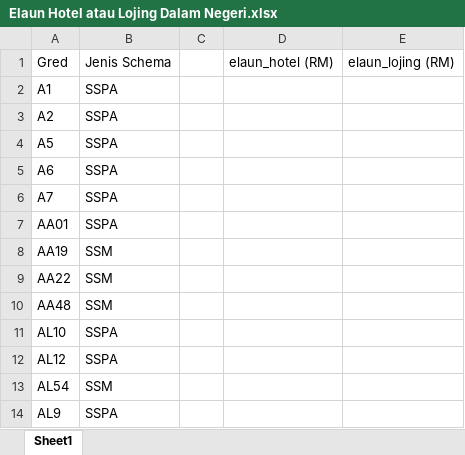
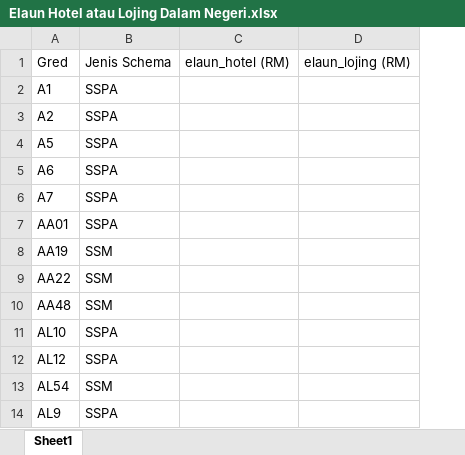
Before and after one commit to BellamyBilcher/LLM-Training, an Excel workbook: 7 Dalam Negeri/Elaun Hotel atau Lojing Dalam Negeri.xlsx, sheet Sheet1, drawn as a sheet; only a part is shown; values as stored, in another font and other column widths than the file's, no borders; removed rows and columns are numbered as before the commit, all else as after; the diff names each change by its address in the sheet, - before the commit and + after, or states it on an @@ line.

```diff
--- a/7 Dalam Negeri/Elaun Hotel atau Lojing Dalam Negeri.xlsx (sheet Sheet1)
+++ b/7 Dalam Negeri/Elaun Hotel atau Lojing Dalam Negeri.xlsx (sheet Sheet1)
-column C, empty
-column D, row 1: elaun_hotel (RM)
-column E, row 1: elaun_lojing (RM)
+column C, row 1: elaun_hotel (RM)
+column D, row 1: elaun_lojing (RM)
```
